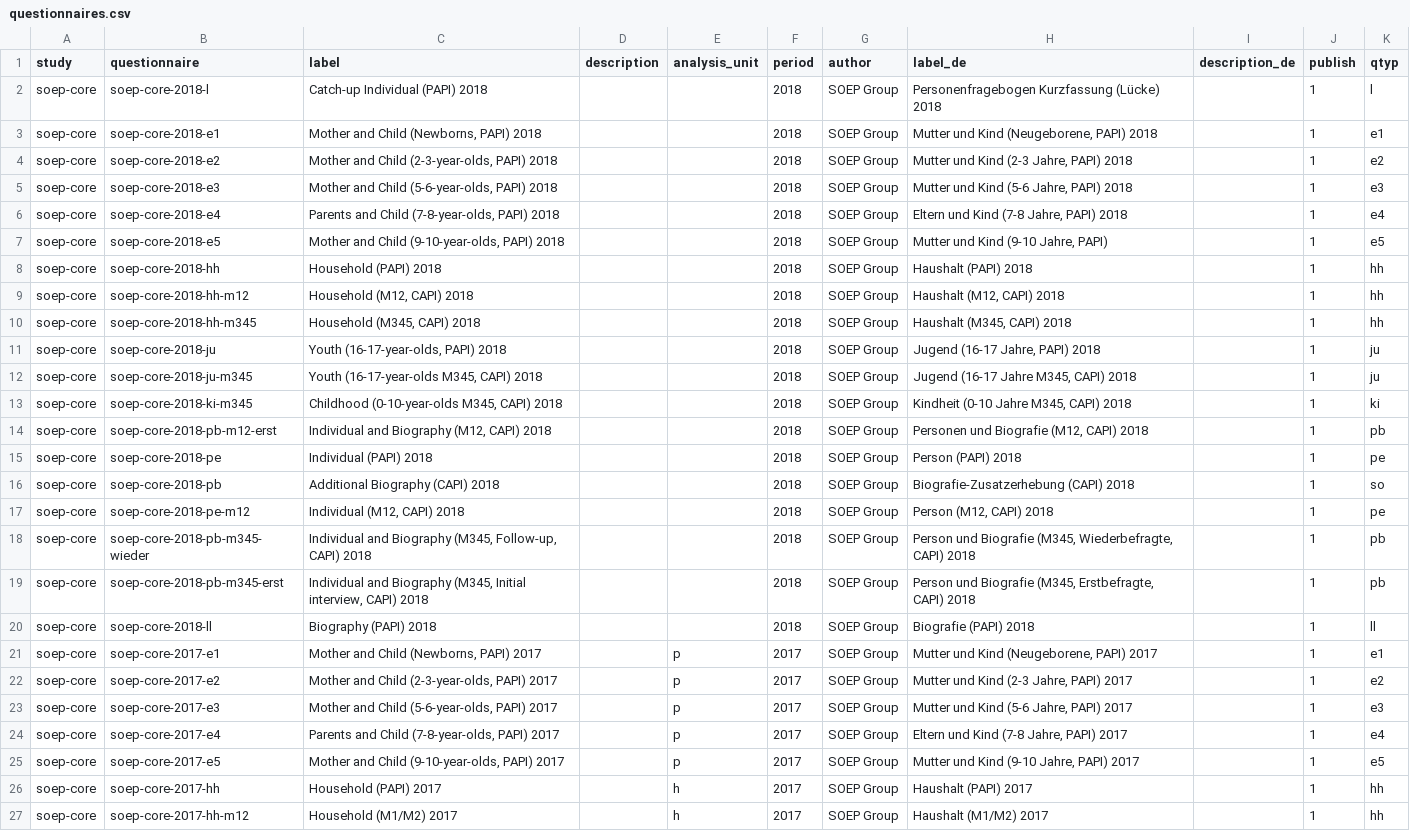
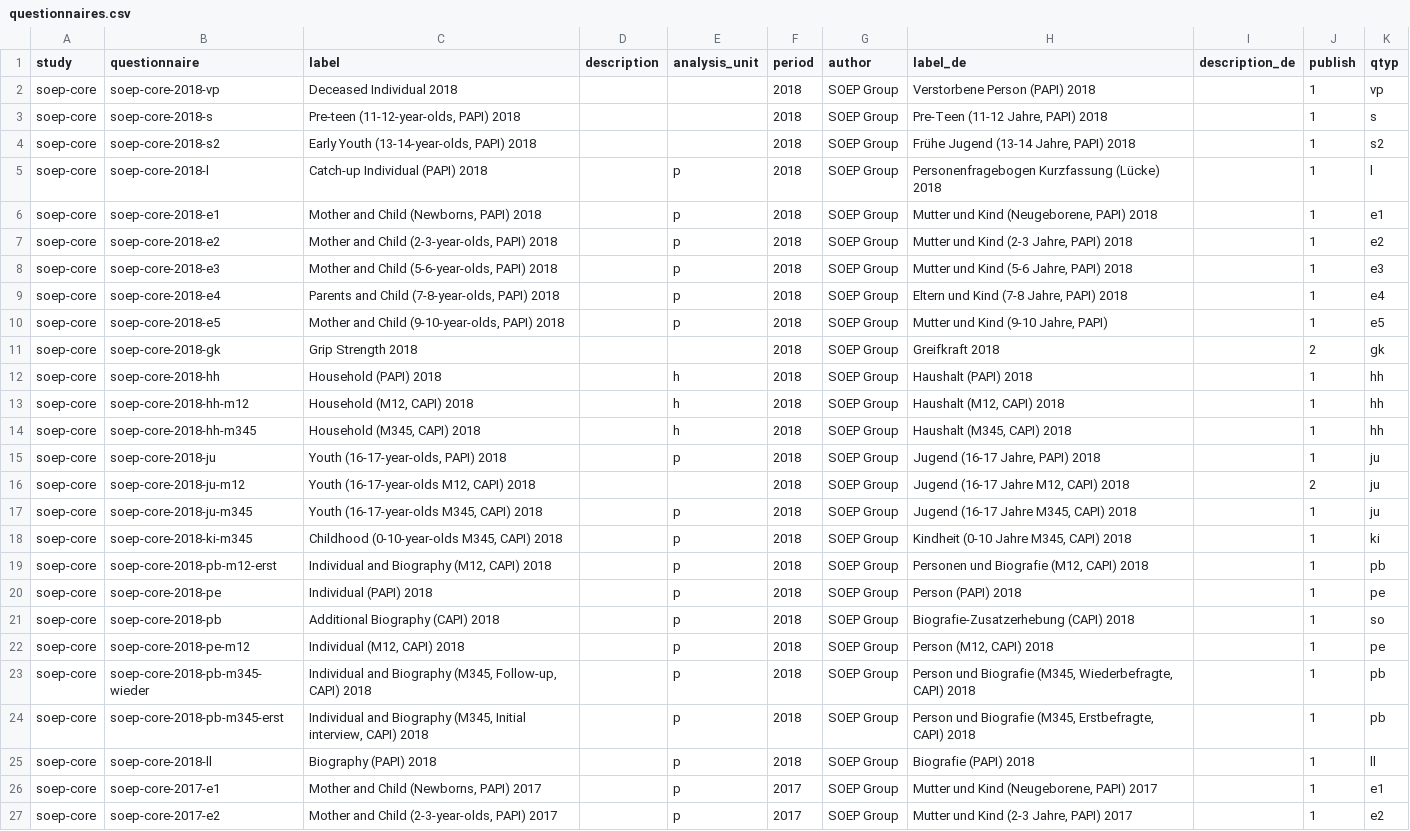
Before and after one commit to paneldata/soep-core, a CSV file: metadata/questionnaires.csv, drawn as a sheet; only a part is shown; the shorter side is filled out with more unchanged rows; the diff covers the shown part only.

Commit message:
Update metadata
* Update ddionrails folder with new metadata.

```diff
--- a/metadata/questionnaires.csv
+++ b/metadata/questionnaires.csv
@@ -1,21 +1,26 @@
 study,questionnaire,label,description,analysis_unit,period,author,label_de,description_de,publish,qtyp
-soep-core,soep-core-2018-l,Catch-up Individual (PAPI) 2018,,,2018,SOEP Group,Personenfragebogen Kurzfassung (Lücke) 2018,,1,l
-soep-core,soep-core-2018-e1,"Mother and Child (Newborns, PAPI) 2018",,,2018,SOEP Group,"Mutter und Kind (Neugeborene, PAPI) 2018",,1,e1
-soep-core,soep-core-2018-e2,"Mother and Child (2-3-year-olds, PAPI) 2018",,,2018,SOEP Group,"Mutter und Kind (2-3 Jahre, PAPI) 2018",,1,e2
-soep-core,soep-core-2018-e3,"Mother and Child (5-6-year-olds, PAPI) 2018",,,2018,SOEP Group,"Mutter und Kind (5-6 Jahre, PAPI) 2018",,1,e3
-soep-core,soep-core-2018-e4,"Parents and Child (7-8-year-olds, PAPI) 2018",,,2018,SOEP Group,"Eltern und Kind (7-8 Jahre, PAPI) 2018",,1,e4
-soep-core,soep-core-2018-e5,"Mother and Child (9-10-year-olds, PAPI) 2018",,,2018,SOEP Group,"Mutter und Kind (9-10 Jahre, PAPI) ",,1,e5
-soep-core,soep-core-2018-hh,Household (PAPI) 2018,,,2018,SOEP Group,Haushalt (PAPI) 2018,,1,hh
-soep-core,soep-core-2018-hh-m12,"Household (M12, CAPI) 2018",,,2018,SOEP Group,"Haushalt (M12, CAPI) 2018",,1,hh
-soep-core,soep-core-2018-hh-m345,"Household (M345, CAPI) 2018",,,2018,SOEP Group,"Haushalt (M345, CAPI) 2018",,1,hh
-soep-core,soep-core-2018-ju,"Youth (16-17-year-olds, PAPI) 2018",,,2018,SOEP Group,"Jugend (16-17 Jahre, PAPI) 2018",,1,ju
-soep-core,soep-core-2018-ju-m345,"Youth (16-17-year-olds M345, CAPI) 2018",,,2018,SOEP Group,"Jugend (16-17 Jahre M345, CAPI) 2018",,1,ju
-soep-core,soep-core-2018-ki-m345,"Childhood (0-10-year-olds M345, CAPI) 2018",,,2018,SOEP Group,"Kindheit (0-10 Jahre M345, CAPI) 2018",,1,ki
-soep-core,soep-core-2018-pb-m12-erst,"Individual and Biography (M12, CAPI) 2018",,,2018,SOEP Group,"Personen und Biografie (M12, CAPI) 2018",,1,pb
-soep-core,soep-core-2018-pe,Individual (PAPI) 2018,,,2018,SOEP Group,Person (PAPI) 2018,,1,pe
-soep-core,soep-core-2018-pb,Additional Biography (CAPI) 2018,,,2018,SOEP Group,Biografie-Zusatzerhebung (CAPI) 2018,,1,so
-soep-core,soep-core-2018-pe-m12,"Individual (M12, CAPI) 2018",,,2018,SOEP Group,"Person (M12, CAPI) 2018",,1,pe
-soep-core,soep-core-2018-pb-m345-wieder,"Individual and Biography (M345, Follow-up, CAPI) 2018",,,2018,SOEP Group,"Person und Biografie (M345, Wiederbefragte, CAPI) 2018",,1,pb
-soep-core,soep-core-2018-pb-m345-erst,"Individual and Biography (M345, Initial interview, CAPI) 2018",,,2018,SOEP Group,"Person und Biografie (M345, Erstbefragte, CAPI) 2018",,1,pb
-soep-core,soep-core-2018-ll,Biography (PAPI) 2018,,,2018,SOEP Group,Biografie (PAPI) 2018,,1,ll
+soep-core,soep-core-2018-vp,Deceased Individual 2018,,,2018,SOEP Group,Verstorbene Person (PAPI) 2018,,1,vp
+soep-core,soep-core-2018-s,"Pre-teen (11-12-year-olds, PAPI) 2018",,,2018,SOEP Group,"Pre-Teen (11-12 Jahre, PAPI) 2018 ",,1,s
+soep-core,soep-core-2018-s2,"Early Youth (13-14-year-olds, PAPI) 2018",,,2018,SOEP Group,"Frühe Jugend (13-14 Jahre, PAPI) 2018",,1,s2
+soep-core,soep-core-2018-l,Catch-up Individual (PAPI) 2018,,p,2018,SOEP Group,Personenfragebogen Kurzfassung (Lücke) 2018,,1,l
+soep-core,soep-core-2018-e1,"Mother and Child (Newborns, PAPI) 2018",,p,2018,SOEP Group,"Mutter und Kind (Neugeborene, PAPI) 2018",,1,e1
+soep-core,soep-core-2018-e2,"Mother and Child (2-3-year-olds, PAPI) 2018",,p,2018,SOEP Group,"Mutter und Kind (2-3 Jahre, PAPI) 2018",,1,e2
+soep-core,soep-core-2018-e3,"Mother and Child (5-6-year-olds, PAPI) 2018",,p,2018,SOEP Group,"Mutter und Kind (5-6 Jahre, PAPI) 2018",,1,e3
+soep-core,soep-core-2018-e4,"Parents and Child (7-8-year-olds, PAPI) 2018",,p,2018,SOEP Group,"Eltern und Kind (7-8 Jahre, PAPI) 2018",,1,e4
+soep-core,soep-core-2018-e5,"Mother and Child (9-10-year-olds, PAPI) 2018",,p,2018,SOEP Group,"Mutter und Kind (9-10 Jahre, PAPI) ",,1,e5
+soep-core,soep-core-2018-gk,Grip Strength 2018,,,2018,SOEP Group,Greifkraft 2018,,2,gk
+soep-core,soep-core-2018-hh,Household (PAPI) 2018,,h,2018,SOEP Group,Haushalt (PAPI) 2018,,1,hh
+soep-core,soep-core-2018-hh-m12,"Household (M12, CAPI) 2018",,h,2018,SOEP Group,"Haushalt (M12, CAPI) 2018",,1,hh
+soep-core,soep-core-2018-hh-m345,"Household (M345, CAPI) 2018",,h,2018,SOEP Group,"Haushalt (M345, CAPI) 2018",,1,hh
+soep-core,soep-core-2018-ju,"Youth (16-17-year-olds, PAPI) 2018",,p,2018,SOEP Group,"Jugend (16-17 Jahre, PAPI) 2018",,1,ju
+soep-core,soep-core-2018-ju-m12,"Youth (16-17-year-olds M12, CAPI) 2018",,,2018,SOEP Group,"Jugend (16-17 Jahre M12, CAPI) 2018",,2,ju
+soep-core,soep-core-2018-ju-m345,"Youth (16-17-year-olds M345, CAPI) 2018",,p,2018,SOEP Group,"Jugend (16-17 Jahre M345, CAPI) 2018",,1,ju
+soep-core,soep-core-2018-ki-m345,"Childhood (0-10-year-olds M345, CAPI) 2018",,p,2018,SOEP Group,"Kindheit (0-10 Jahre M345, CAPI) 2018",,1,ki
+soep-core,soep-core-2018-pb-m12-erst,"Individual and Biography (M12, CAPI) 2018",,p,2018,SOEP Group,"Personen und Biografie (M12, CAPI) 2018",,1,pb
+soep-core,soep-core-2018-pe,Individual (PAPI) 2018,,p,2018,SOEP Group,Person (PAPI) 2018,,1,pe
+soep-core,soep-core-2018-pb,Additional Biography (CAPI) 2018,,p,2018,SOEP Group,Biografie-Zusatzerhebung (CAPI) 2018,,1,so
+soep-core,soep-core-2018-pe-m12,"Individual (M12, CAPI) 2018",,p,2018,SOEP Group,"Person (M12, CAPI) 2018",,1,pe
+soep-core,soep-core-2018-pb-m345-wieder,"Individual and Biography (M345, Follow-up, CAPI) 2018",,p,2018,SOEP Group,"Person und Biografie (M345, Wiederbefragte, CAPI) 2018",,1,pb
+soep-core,soep-core-2018-pb-m345-erst,"Individual and Biography (M345, Initial interview, CAPI) 2018",,p,2018,SOEP Group,"Person und Biografie (M345, Erstbefragte, CAPI) 2018",,1,pb
+soep-core,soep-core-2018-ll,Biography (PAPI) 2018,,p,2018,SOEP Group,Biografie (PAPI) 2018,,1,ll
 soep-core,soep-core-2017-e1,"Mother and Child (Newborns, PAPI) 2017",,p,2017,SOEP Group,"Mutter und Kind (Neugeborene, PAPI) 2017",,1,e1
```
Also changed, not shown: 2 edited cells elsewhere in this file, 3 other files.
